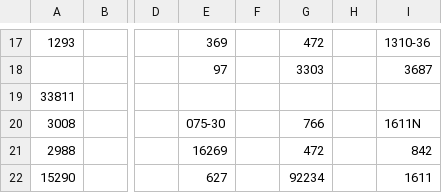
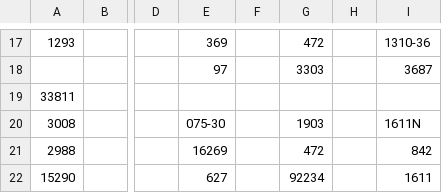
Before and after one commit to tennercheung/LEDMerchLookup, a CSV file: sheet.csv, drawn as a sheet; only a part is shown, gaps mark what is left out; the diff names each change by its address in the sheet, - before the commit and + after, or states it on an @@ line.

Commit message:
update

```diff
--- a/sheet.csv
+++ b/sheet.csv
-G20: 766
+G20: 1903
```
